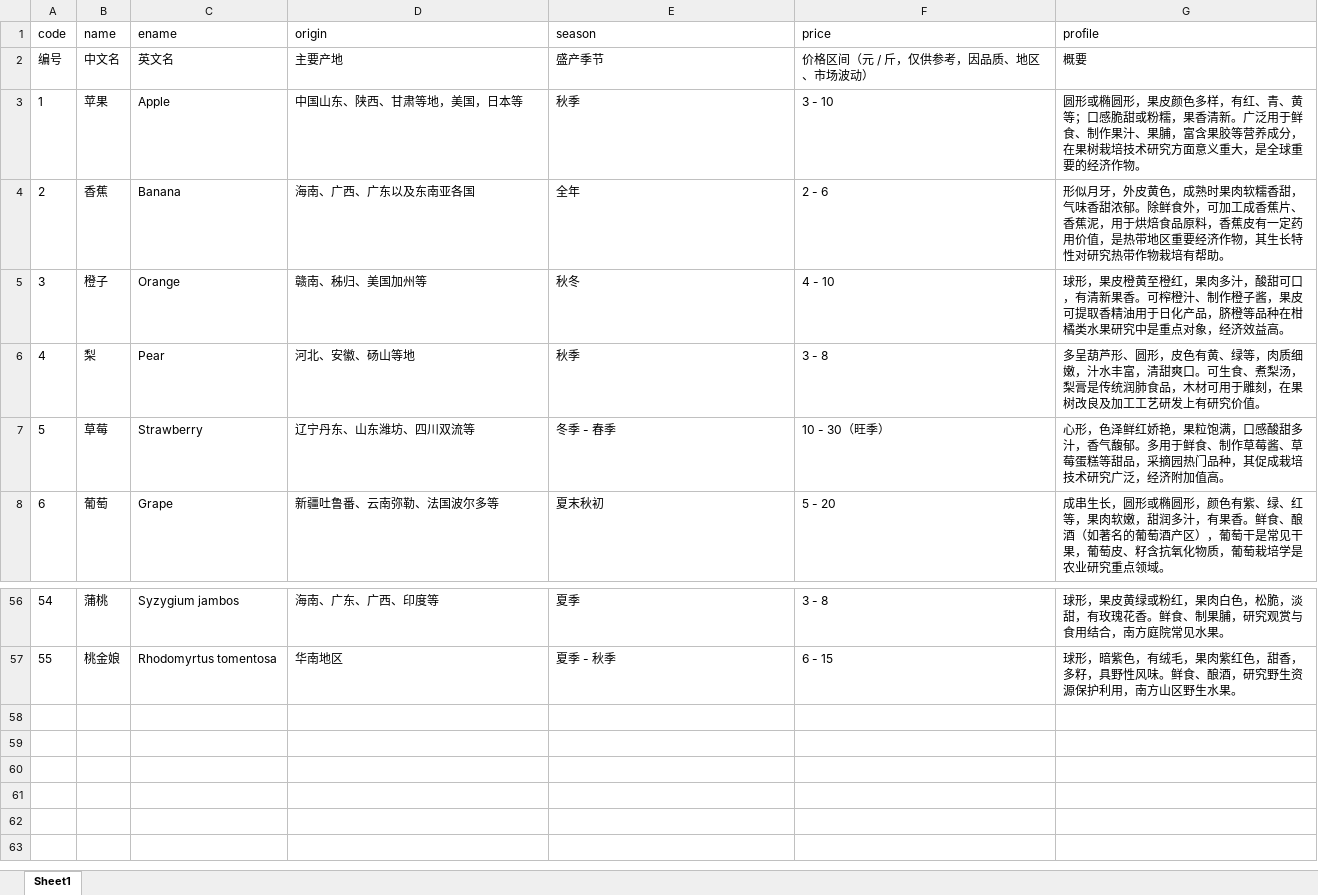
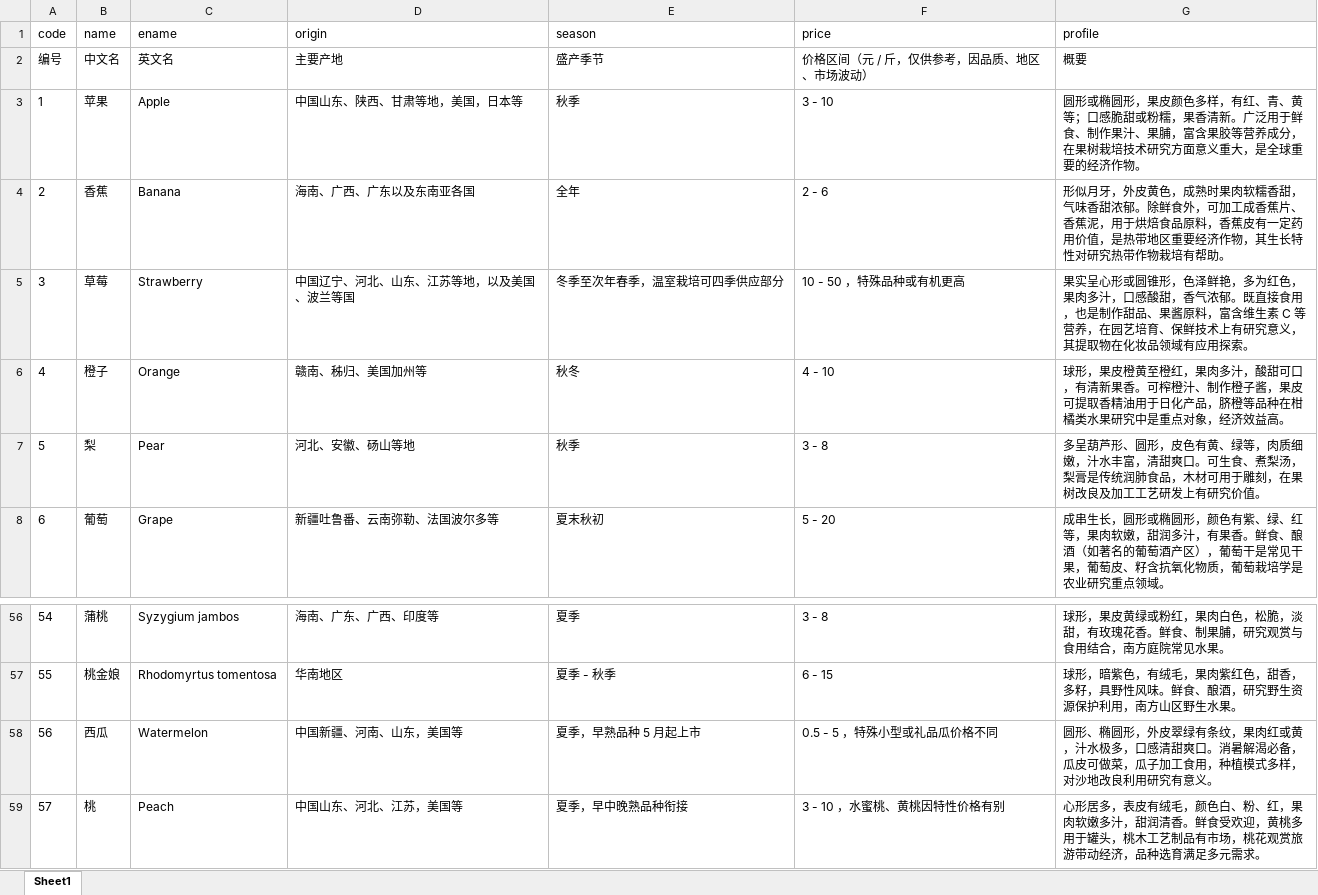
Before and after one commit to gbench/malonylcoa, an Excel workbook: src/main/r/rws/projs/inventory/data/products.xlsx, sheet Sheet1, drawn as a sheet; only a part is shown, gaps mark what is left out; values as stored, in another font and other column widths than the file's, no borders; removed rows and columns are numbered as before the commit, all else as after; the diff names each change by its address in the sheet, - before the commit and + after, or states it on an @@ line.

```diff
--- a/src/main/r/rws/projs/inventory/data/products.xlsx (sheet Sheet1)
+++ b/src/main/r/rws/projs/inventory/data/products.xlsx (sheet Sheet1)
+row 5: 3 | 草莓 | Strawberry | 中国辽宁、河北、山东、江苏等地，以及美国、波兰等国 | 冬季至次年春季，温室栽培可四季供应部分 | 10 - 50 ，特殊品种或有机更高 | 果实呈心形或圆锥形，色泽鲜艳，多为红色，果肉多汁，口感酸甜，香气浓郁。既直接食用，也是制作甜品、果酱原料，富含维生素 C 等营养，在园艺培育、保鲜技术上有研究意义，其提取物在化妆品领域有应用探索。
@@ column A (code) renumbered between rows 6 and 7 @@
-row 7: 5 | 草莓 | Strawberry | 辽宁丹东、山东潍坊、四川双流等 | 冬季 - 春季 | 10 - 30（旺季） | 心形，色泽鲜红娇艳，果粒饱满，口感酸甜多汁，香气馥郁。多用于鲜食、制作草莓酱、草莓蛋糕等甜品，采摘园热门品种，其促成栽培技术研究广泛，经济附加值高。
+row 58: 56 | 西瓜 | Watermelon | 中国新疆、河南、山东，美国等 | 夏季，早熟品种 5 月起上市 | 0.5 - 5 ，特殊小型或礼品瓜价格不同 | 圆形、椭圆形，外皮翠绿有条纹，果肉红或黄，汁水极多，口感清甜爽口。消暑解渴必备，瓜皮可做菜，瓜子加工食用，种植模式多样，对沙地改良利用研究有意义。
+row 59: 57 | 桃 | Peach | 中国山东、河北、江苏，美国等 | 夏季，早中晚熟品种衔接 | 3 - 10 ，水蜜桃、黄桃因特性价格有别 | 心形居多，表皮有绒毛，颜色白、粉、红，果肉软嫩多汁，甜润清香。鲜食受欢迎，黄桃多用于罐头，桃木工艺制品有市场，桃花观赏旅游带动经济，品种选育满足多元需求。
```
Also changed, not shown: 1 other file.
